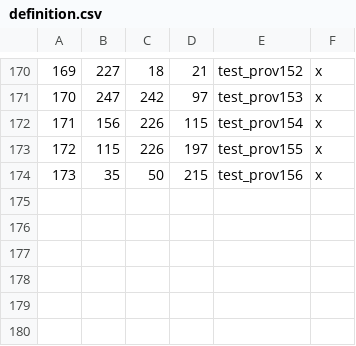
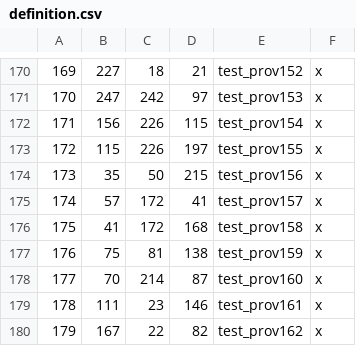
Before and after one commit to ben-atkin/the-immortals, a CSV file: The Immortals/map_data/definition.csv, drawn as a sheet; only a part is shown, gaps mark what is left out.

Commit message:
Add Jaka islands provs and locators

```diff
--- a/The Immortals/map_data/definition.csv
+++ b/The Immortals/map_data/definition.csv
@@ -174 +174,7 @@
 173;35;50;215;test_prov156;x;
+174;57;172;41;test_prov157;x;
+175;41;172;168;test_prov158;x;
+176;75;81;138;test_prov159;x;
+177;70;214;87;test_prov160;x;
+178;111;23;146;test_prov161;x;
+179;167;22;82;test_prov162;x;
```
Also changed, not shown: 5 other files.
